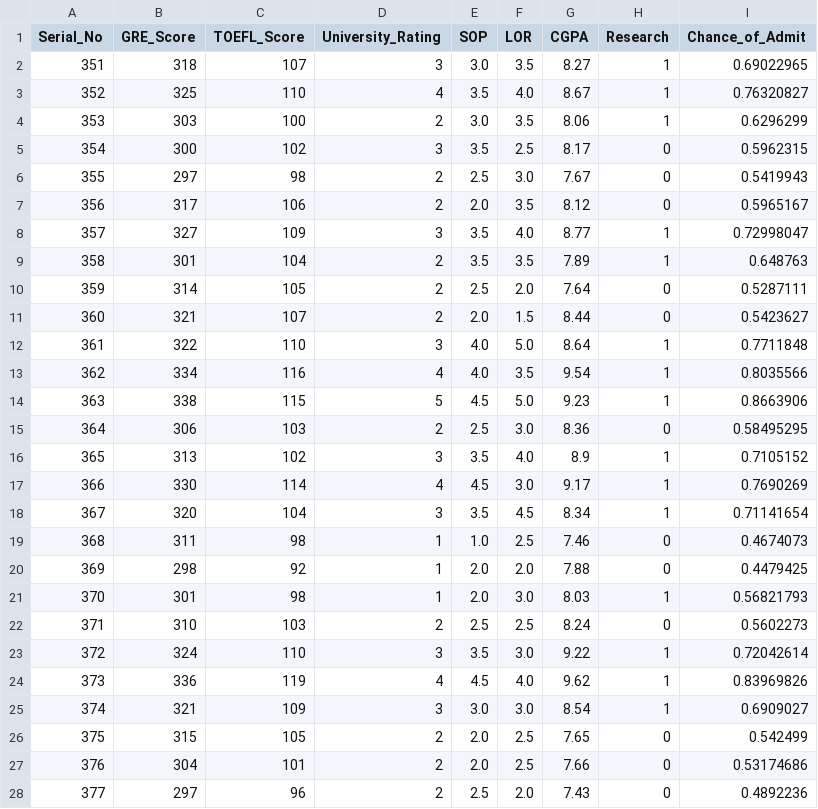
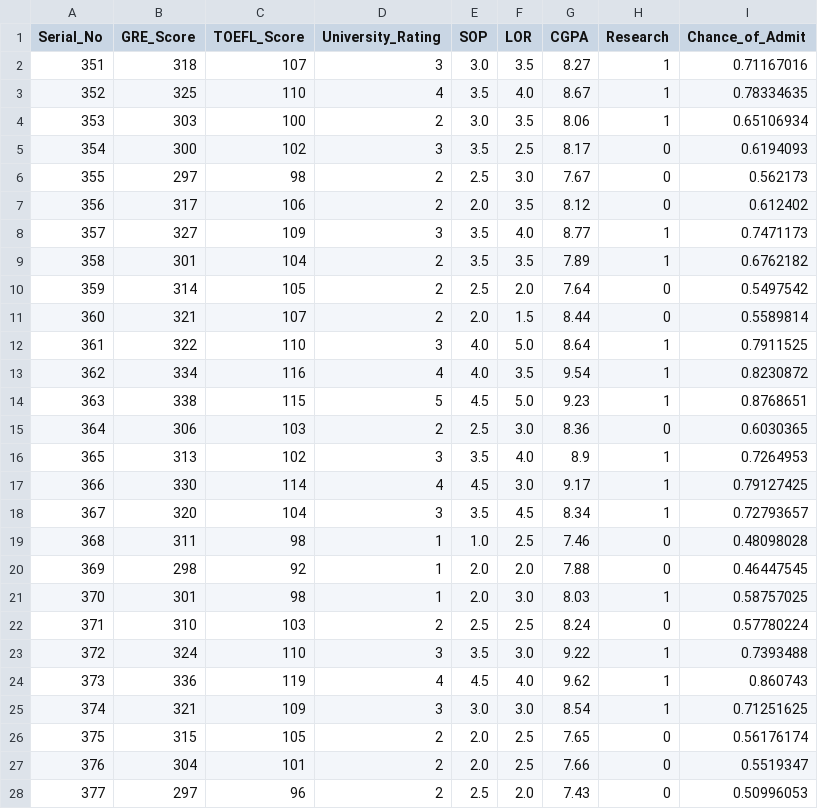
Before and after one commit to jrosner1/mdn_data_challenge, a CSV file: Student Predictions 14 32 32.csv, drawn as a sheet; only a part is shown; the diff covers the shown part only.

```diff
--- a/Student Predictions 14 32 32.csv
+++ b/Student Predictions 14 32 32.csv
@@ -1,28 +1,28 @@
 Serial_No,GRE_Score,TOEFL_Score,University_Rating,SOP,LOR,CGPA,Research,Chance_of_Admit
-351,318,107,3,3.0,3.5,8.27,1,0.69022965
-352,325,110,4,3.5,4.0,8.67,1,0.76320827
-353,303,100,2,3.0,3.5,8.06,1,0.6296299
-354,300,102,3,3.5,2.5,8.17,0,0.5962315
-355,297,98,2,2.5,3.0,7.67,0,0.5419943
-356,317,106,2,2.0,3.5,8.12,0,0.5965167
-357,327,109,3,3.5,4.0,8.77,1,0.72998047
-358,301,104,2,3.5,3.5,7.89,1,0.648763
-359,314,105,2,2.5,2.0,7.64,0,0.5287111
-360,321,107,2,2.0,1.5,8.44,0,0.5423627
-361,322,110,3,4.0,5.0,8.64,1,0.7711848
-362,334,116,4,4.0,3.5,9.54,1,0.8035566
-363,338,115,5,4.5,5.0,9.23,1,0.8663906
-364,306,103,2,2.5,3.0,8.36,0,0.58495295
-365,313,102,3,3.5,4.0,8.9,1,0.7105152
-366,330,114,4,4.5,3.0,9.17,1,0.7690269
-367,320,104,3,3.5,4.5,8.34,1,0.71141654
-368,311,98,1,1.0,2.5,7.46,0,0.4674073
-369,298,92,1,2.0,2.0,7.88,0,0.4479425
-370,301,98,1,2.0,3.0,8.03,1,0.56821793
-371,310,103,2,2.5,2.5,8.24,0,0.5602273
-372,324,110,3,3.5,3.0,9.22,1,0.72042614
-373,336,119,4,4.5,4.0,9.62,1,0.83969826
-374,321,109,3,3.0,3.0,8.54,1,0.6909027
-375,315,105,2,2.0,2.5,7.65,0,0.542499
-376,304,101,2,2.0,2.5,7.66,0,0.53174686
-377,297,96,2,2.5,2.0,7.43,0,0.4892236
+351,318,107,3,3.0,3.5,8.27,1,0.71167016
+352,325,110,4,3.5,4.0,8.67,1,0.78334635
+353,303,100,2,3.0,3.5,8.06,1,0.65106934
+354,300,102,3,3.5,2.5,8.17,0,0.6194093
+355,297,98,2,2.5,3.0,7.67,0,0.562173
+356,317,106,2,2.0,3.5,8.12,0,0.612402
+357,327,109,3,3.5,4.0,8.77,1,0.7471173
+358,301,104,2,3.5,3.5,7.89,1,0.6762182
+359,314,105,2,2.5,2.0,7.64,0,0.5497542
+360,321,107,2,2.0,1.5,8.44,0,0.5589814
+361,322,110,3,4.0,5.0,8.64,1,0.7911525
+362,334,116,4,4.0,3.5,9.54,1,0.8230872
+363,338,115,5,4.5,5.0,9.23,1,0.8768651
+364,306,103,2,2.5,3.0,8.36,0,0.6030365
+365,313,102,3,3.5,4.0,8.9,1,0.7264953
+366,330,114,4,4.5,3.0,9.17,1,0.79127425
+367,320,104,3,3.5,4.5,8.34,1,0.72793657
+368,311,98,1,1.0,2.5,7.46,0,0.48098028
+369,298,92,1,2.0,2.0,7.88,0,0.46447545
+370,301,98,1,2.0,3.0,8.03,1,0.58757025
+371,310,103,2,2.5,2.5,8.24,0,0.57780224
+372,324,110,3,3.5,3.0,9.22,1,0.7393488
+373,336,119,4,4.5,4.0,9.62,1,0.860743
+374,321,109,3,3.0,3.0,8.54,1,0.71251625
+375,315,105,2,2.0,2.5,7.65,0,0.56176174
+376,304,101,2,2.0,2.5,7.66,0,0.5519347
+377,297,96,2,2.5,2.0,7.43,0,0.50996053
```
Also changed, not shown: 23 edited cells elsewhere in this file, 2 other files.
